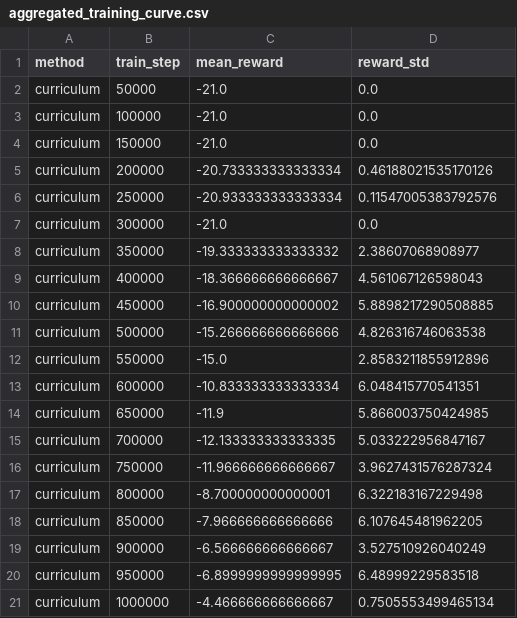
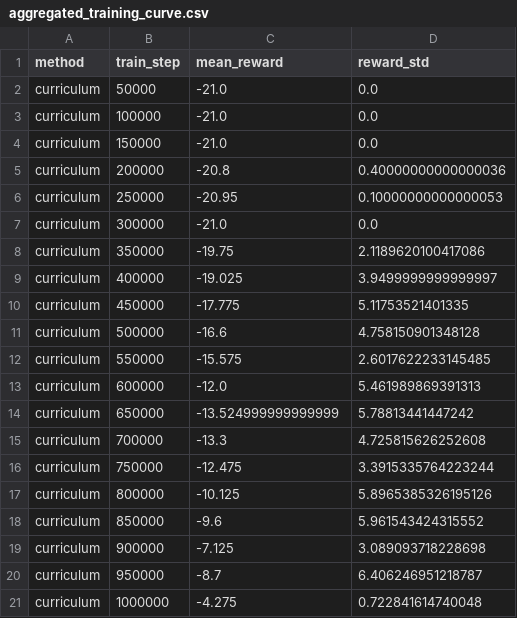
Before and after one commit to patelMaharshii/PongRL, a CSV file: reports/aggregated_training_curve.csv, drawn as a sheet; only a part is shown; the diff covers the shown part only.

```diff
--- a/reports/aggregated_training_curve.csv
+++ b/reports/aggregated_training_curve.csv
@@ -4,18 +4,18 @@ curriculum,100000,-21.0,0.0
 curriculum,150000,-21.0,0.0
-curriculum,200000,-20.733333333333334,0.46188021535170126
-curriculum,250000,-20.933333333333334,0.11547005383792576
+curriculum,200000,-20.8,0.40000000000000036
+curriculum,250000,-20.95,0.10000000000000053
 curriculum,300000,-21.0,0.0
-curriculum,350000,-19.333333333333332,2.38607068908977
-curriculum,400000,-18.366666666666667,4.561067126598043
-curriculum,450000,-16.900000000000002,5.8898217290508885
-curriculum,500000,-15.266666666666666,4.826316746063538
-curriculum,550000,-15.0,2.8583211855912896
-curriculum,600000,-10.833333333333334,6.048415770541351
-curriculum,650000,-11.9,5.866003750424985
-curriculum,700000,-12.133333333333335,5.033222956847167
-curriculum,750000,-11.966666666666667,3.9627431576287324
-curriculum,800000,-8.700000000000001,6.322183167229498
-curriculum,850000,-7.966666666666666,6.107645481962205
-curriculum,900000,-6.566666666666667,3.527510926040249
-curriculum,950000,-6.8999999999999995,6.48999229583518
-curriculum,1000000,-4.466666666666667,0.7505553499465134
+curriculum,350000,-19.75,2.1189620100417086
+curriculum,400000,-19.025,3.9499999999999997
+curriculum,450000,-17.775,5.11753521401335
+curriculum,500000,-16.6,4.758150901348128
+curriculum,550000,-15.575,2.6017622233145485
+curriculum,600000,-12.0,5.461989869391313
+curriculum,650000,-13.524999999999999,5.78813441447242
+curriculum,700000,-13.3,4.725815626252608
+curriculum,750000,-12.475,3.3915335764223244
+curriculum,800000,-10.125,5.8965385326195126
+curriculum,850000,-9.6,5.961543424315552
+curriculum,900000,-7.125,3.089093718228698
+curriculum,950000,-8.7,6.406246951218787
+curriculum,1000000,-4.275,0.722841614740048
```
Also changed, not shown: 52 edited cells elsewhere in this file, metrics/train_curriculum_seed44.csv, 5 other files.
